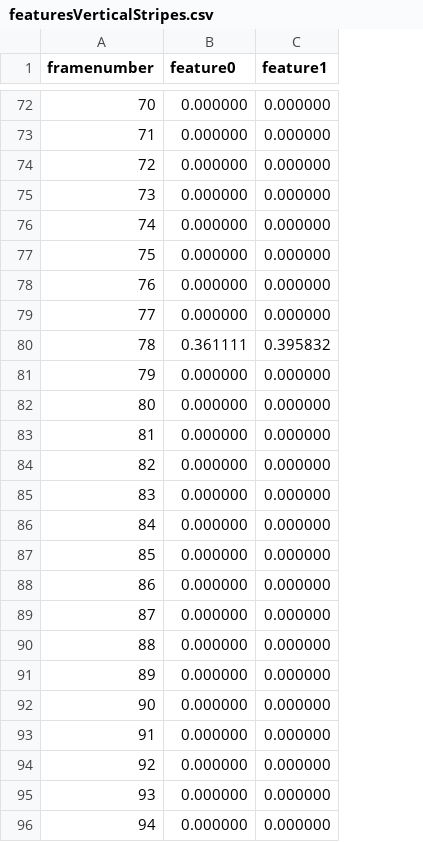
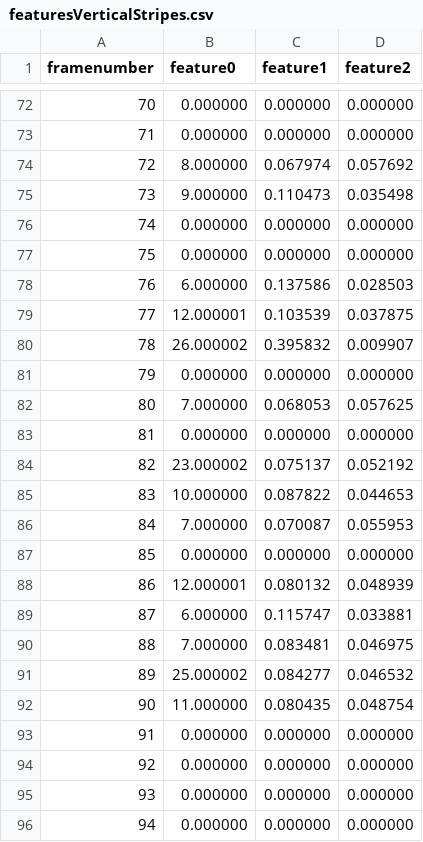
Before and after one commit to chritie/esa_ml_data, a CSV file: data/featuresVerticalStripes.csv, drawn as a sheet; only a part is shown, gaps mark what is left out; the diff covers the shown part only; the diff names each change by its address in the sheet, - before the commit and + after, or states it on an @@ line.

```diff
--- a/data/featuresVerticalStripes.csv
+++ b/data/featuresVerticalStripes.csv
+column D (feature2), rows 72-96: 0.000000 | 0.000000 | 0.057692 | 0.035498 | 0.000000 | 0.000000 | 0.028503 | 0.037875 | 0.009907 | 0.000000 | 0.057625 | 0.000000 | 0.052192 | 0.044653 | 0.055953 | 0.000000 | 0.048939 | 0.033881 | 0.046975 | 0.046532 | 0.048754 | 0.000000 | 0.000000 | 0.000000 | 0.000000
-B74 (feature0): 0.000000
+B74 (feature0): 8.000000
-C74 (feature1): 0.000000
+C74 (feature1): 0.067974
-B75 (feature0): 0.000000
+B75 (feature0): 9.000000
-C75 (feature1): 0.000000
+C75 (feature1): 0.110473
-B78 (feature0): 0.000000
+B78 (feature0): 6.000000
-C78 (feature1): 0.000000
+C78 (feature1): 0.137586
-B79 (feature0): 0.000000
+B79 (feature0): 12.000001
-C79 (feature1): 0.000000
+C79 (feature1): 0.103539
-B80 (feature0): 0.361111
+B80 (feature0): 26.000002
-B82 (feature0): 0.000000
+B82 (feature0): 7.000000
-C82 (feature1): 0.000000
+C82 (feature1): 0.068053
-B84 (feature0): 0.000000
+B84 (feature0): 23.000002
-C84 (feature1): 0.000000
+C84 (feature1): 0.075137
-B85 (feature0): 0.000000
+B85 (feature0): 10.000000
-C85 (feature1): 0.000000
+C85 (feature1): 0.087822
-B86 (feature0): 0.000000
+B86 (feature0): 7.000000
-C86 (feature1): 0.000000
+C86 (feature1): 0.070087
-B88 (feature0): 0.000000
+B88 (feature0): 12.000001
-C88 (feature1): 0.000000
+C88 (feature1): 0.080132
-B89 (feature0): 0.000000
+B89 (feature0): 6.000000
-C89 (feature1): 0.000000
+C89 (feature1): 0.115747
-B90 (feature0): 0.000000
+B90 (feature0): 7.000000
-C90 (feature1): 0.000000
+C90 (feature1): 0.083481
-B91 (feature0): 0.000000
+B91 (feature0): 25.000002
-C91 (feature1): 0.000000
+C91 (feature1): 0.084277
-B92 (feature0): 0.000000
+B92 (feature0): 11.000000
-C92 (feature1): 0.000000
+C92 (feature1): 0.080435
```
Also changed, not shown: 50 edited cells elsewhere in this file.
